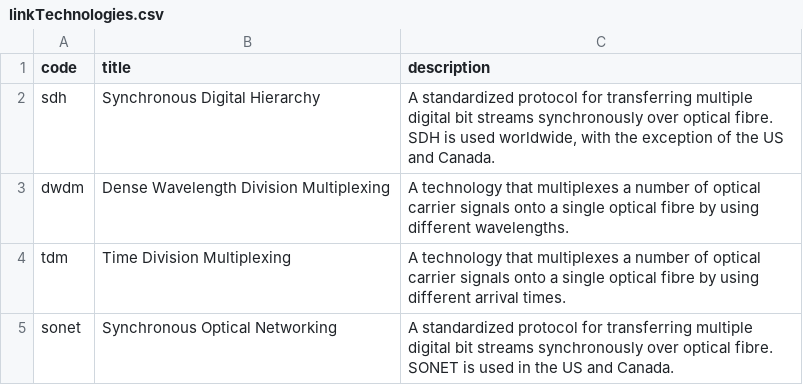
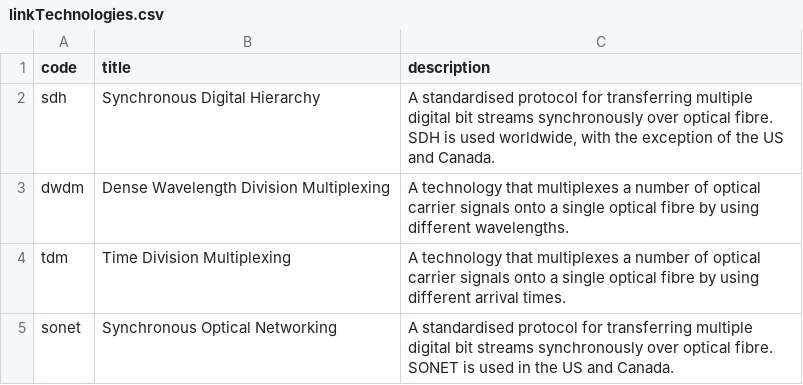
Before and after one commit to Open-Telecoms-Data/open-fibre-data-standard, a CSV file: codelists/open/linkTechnologies.csv, drawn as a sheet.

```diff
--- a/codelists/open/linkTechnologies.csv
+++ b/codelists/open/linkTechnologies.csv
@@ -1,5 +1,5 @@
 code,title,description
-sdh,Synchronous Digital Hierarchy,"A standardized protocol for transferring multiple digital bit streams synchronously over optical fibre. SDH is used worldwide, with the exception of the US and Canada."
+sdh,Synchronous Digital Hierarchy,"A standardised protocol for transferring multiple digital bit streams synchronously over optical fibre. SDH is used worldwide, with the exception of the US and Canada."
 dwdm,Dense Wavelength Division Multiplexing,A technology that multiplexes a number of optical carrier signals onto a single optical fibre by using different wavelengths.
 tdm,Time Division Multiplexing,A technology that multiplexes a number of optical carrier signals onto a single optical fibre by using different arrival times.
-sonet,Synchronous Optical Networking,A standardized protocol for transferring multiple digital bit streams synchronously over optical fibre. SONET is used in the US and Canada.
+sonet,Synchronous Optical Networking,A standardised protocol for transferring multiple digital bit streams synchronously over optical fibre. SONET is used in the US and Canada.
```
Also changed, not shown: codelists/open/organisationRole.csv, schema/network-schema.csv, 4 other files.
